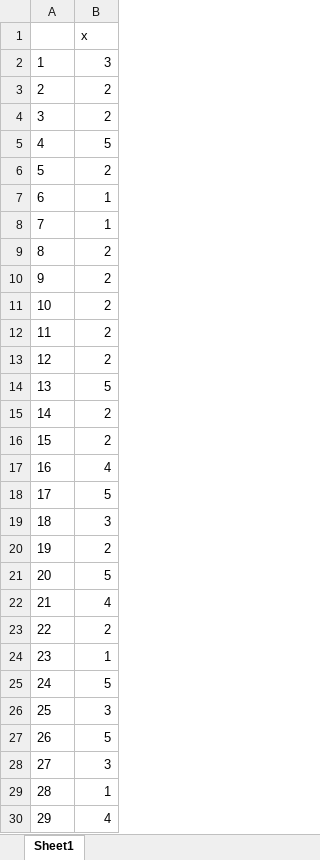
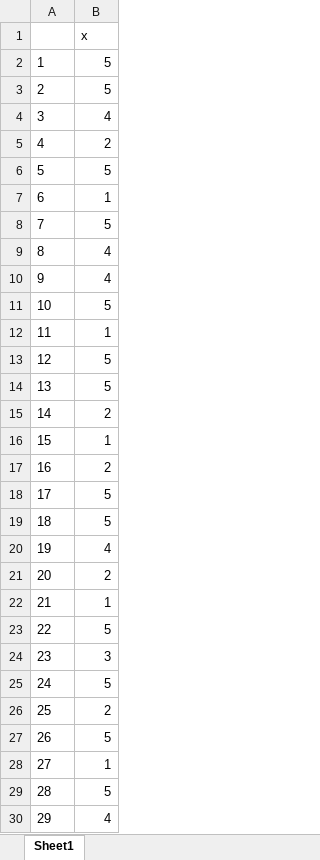
Before and after one commit to varali/lda-lsa, an Excel workbook: ldaresults_curatedafg_100_5.xlsx, sheet Sheet1, drawn as a sheet; only a part is shown; values as stored, in another font and other column widths than the file's, no borders; the diff covers the shown part only; the diff names each change by its address in the sheet, - before the commit and + after, or states it on an @@ line.

```diff
--- a/ldaresults_curatedafg_100_5.xlsx (sheet Sheet1)
+++ b/ldaresults_curatedafg_100_5.xlsx (sheet Sheet1)
-B2: 3
+B2: 5
-B3: 2
+B3: 5
-B4: 2
+B4: 4
-B5: 5
+B5: 2
-B6: 2
+B6: 5
-B8: 1
+B8: 5
-B9:B10: 2
+B9:B10: 4
-B11: 2
+B11: 5
-B12: 2
+B12: 1
-B13: 2
+B13: 5
-B16: 2
+B16: 1
-B17: 4
+B17: 2
-B19: 3
+B19: 5
-B20: 2
+B20: 4
-B21: 5
+B21: 2
-B22: 4
+B22: 1
-B23: 2
+B23: 5
-B24: 1
+B24: 3
-B26: 3
+B26: 2
-B28: 3
+B28: 1
-B29: 1
+B29: 5
```
Also changed, not shown: 19 edited cells elsewhere in this sheet, ldaresults_sorted_curatedafg_100.xlsx, ldaresults_test_set_sorted_curatedafg_100.xlsx, 4 other files.
